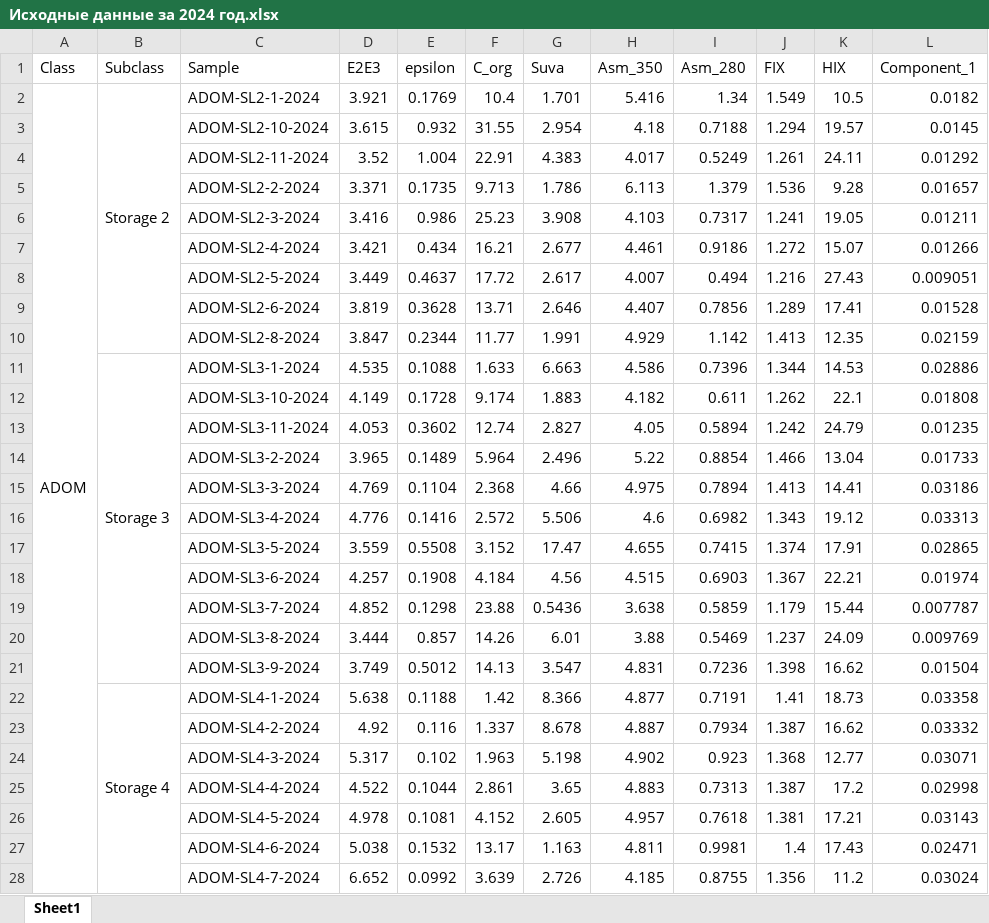
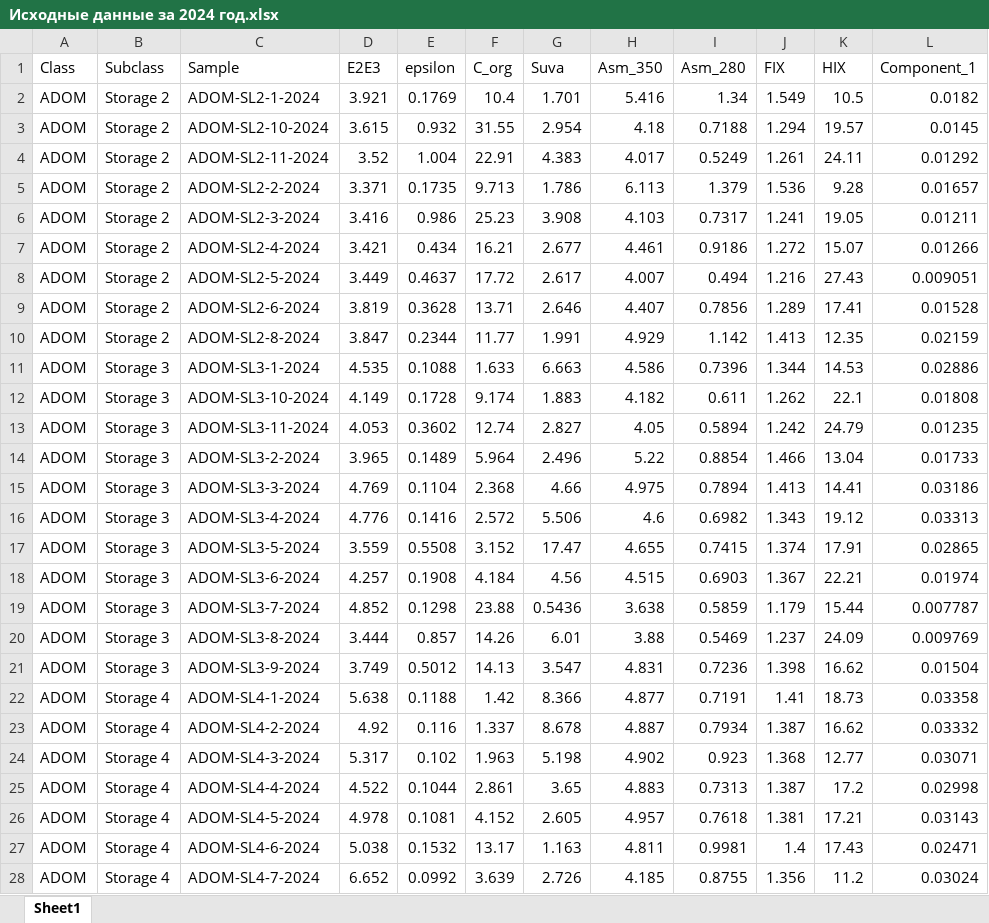
Before and after one commit to Eickland/KNP-analysis, an Excel workbook: Received_data/Statistics/2024/Documents/Исходные данные за 2024 год.xlsx, sheet Sheet1, drawn as a sheet; only a part is shown; values as stored, in another font and other column widths than the file's, no cell formats; removed rows and columns are numbered as before the commit, all else as after; the diff covers the shown part only; the diff names each change by its address in the sheet, - before the commit and + after, or states it on an @@ line.

```diff
--- a/Received_data/Statistics/2024/Documents/Исходные данные за 2024 год.xlsx (sheet Sheet1)
+++ b/Received_data/Statistics/2024/Documents/Исходные данные за 2024 год.xlsx (sheet Sheet1)
-A2:A77 merged
-B2:B10 merged
-A3:A28 (Class): (empty)
+A3:A28 (Class): ADOM
-B3:B10 (Subclass): (empty)
+B3:B10 (Subclass): Storage 2
-B11:B21 merged
-B12:B21 (Subclass): (empty)
+B12:B21 (Subclass): Storage 3
-B22:B30 merged
-B23:B28 (Subclass): (empty)
+B23:B28 (Subclass): Storage 4
```
Also changed, not shown: 4 added rows, 4 removed rows, 288 edited cells and merged cells elsewhere in this sheet, cell formats, Received_data/Model/Model_accuracy_ADOM_subclass_2025_cross_val.xlsx, 45 other files.
